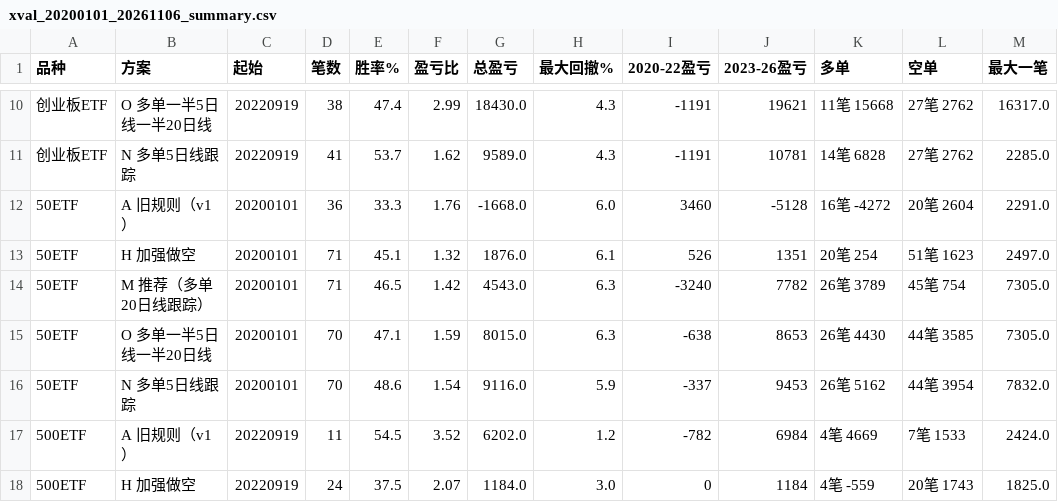
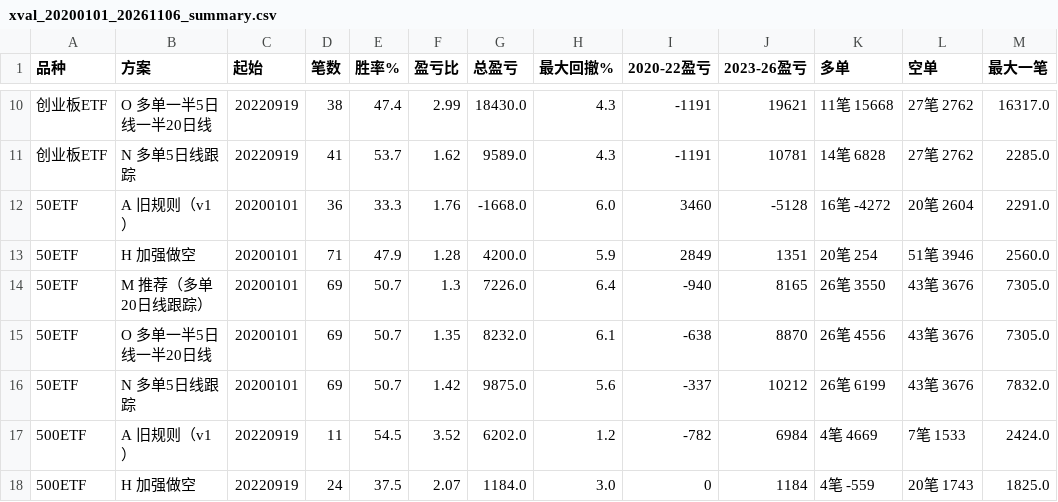
Before and after one commit to dengliang68-sudo/market-data, a CSV file: reports/backtest/xval_20200101_20261106_summary.csv, drawn as a sheet; only a part is shown, gaps mark what is left out; the diff covers the shown part only; the diff names each change by its address in the sheet, - before the commit and + after, or states it on an @@ line.

```diff
--- a/reports/backtest/xval_20200101_20261106_summary.csv
+++ b/reports/backtest/xval_20200101_20261106_summary.csv
-E13 (胜率%): 45.1
+E13 (胜率%): 47.9
-F13 (盈亏比): 1.32
+F13 (盈亏比): 1.28
-G13 (总盈亏): 1876.0
+G13 (总盈亏): 4200.0
-H13 (最大回撤%): 6.1
+H13 (最大回撤%): 5.9
-I13 (2020-22盈亏): 526
+I13 (2020-22盈亏): 2849
-L13 (空单): 51笔 1623
+L13 (空单): 51笔 3946
-M13 (最大一笔): 2497.0
+M13 (最大一笔): 2560.0
-D14 (笔数): 71
+D14 (笔数): 69
-E14 (胜率%): 46.5
+E14 (胜率%): 50.7
-F14 (盈亏比): 1.42
+F14 (盈亏比): 1.3
-G14 (总盈亏): 4543.0
+G14 (总盈亏): 7226.0
-H14 (最大回撤%): 6.3
+H14 (最大回撤%): 6.4
-I14 (2020-22盈亏): -3240
+I14 (2020-22盈亏): -940
-J14 (2023-26盈亏): 7782
+J14 (2023-26盈亏): 8165
-K14 (多单): 26笔 3789
+K14 (多单): 26笔 3550
-L14 (空单): 45笔 754
+L14 (空单): 43笔 3676
-D15:D16 (笔数): 70
+D15:D16 (笔数): 69
-E15 (胜率%): 47.1
+E15 (胜率%): 50.7
-F15 (盈亏比): 1.59
+F15 (盈亏比): 1.35
-G15 (总盈亏): 8015.0
+G15 (总盈亏): 8232.0
-H15 (最大回撤%): 6.3
+H15 (最大回撤%): 6.1
-J15 (2023-26盈亏): 8653
+J15 (2023-26盈亏): 8870
-K15 (多单): 26笔 4430
+K15 (多单): 26笔 4556
-L15 (空单): 44笔 3585
+L15 (空单): 43笔 3676
-E16 (胜率%): 48.6
+E16 (胜率%): 50.7
-F16 (盈亏比): 1.54
+F16 (盈亏比): 1.42
-G16 (总盈亏): 9116.0
+G16 (总盈亏): 9875.0
-H16 (最大回撤%): 5.9
+H16 (最大回撤%): 5.6
-J16 (2023-26盈亏): 9453
+J16 (2023-26盈亏): 10212
-K16 (多单): 26笔 5162
+K16 (多单): 26笔 6199
-L16 (空单): 44笔 3954
+L16 (空单): 43笔 3676
```
Also changed, not shown: 1 added row, 1 removed row and 57 edited cells elsewhere in this file, reports/backtest/xval_20200101_20261106_yearly.csv, 2 other files.
